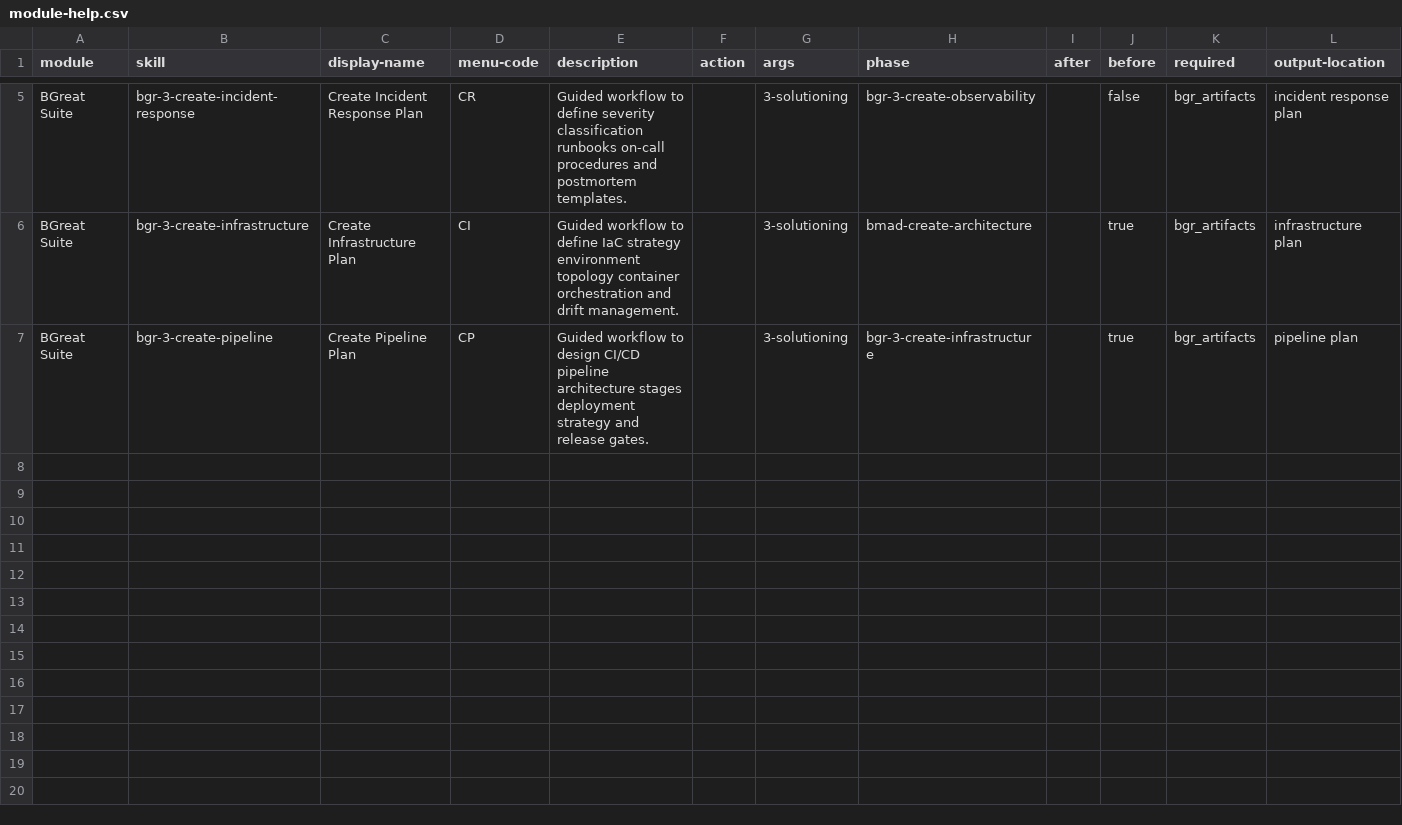
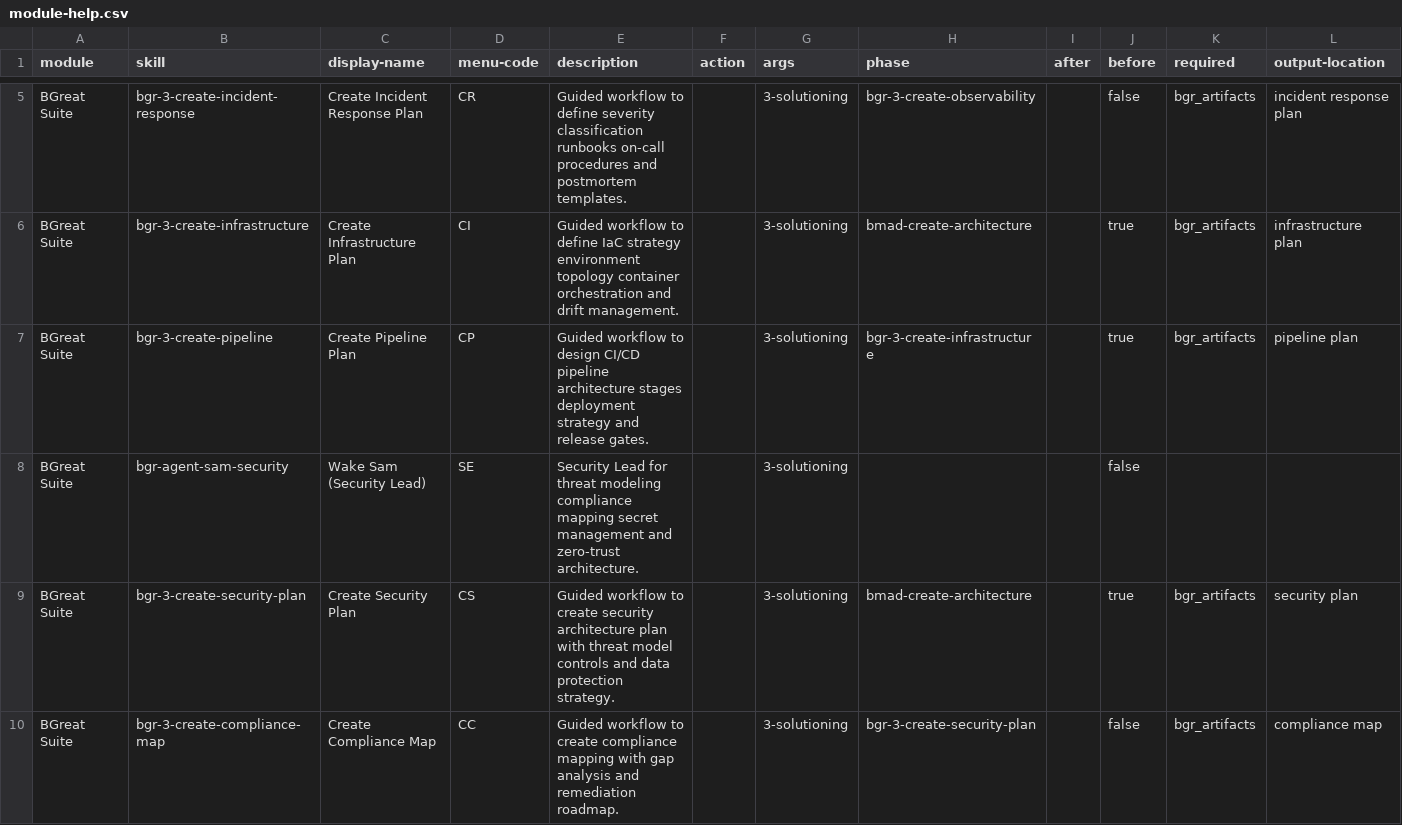
Before and after one commit to petry-projects/bmad-bgreat-suite, a CSV file: src/module-help.csv, drawn as a sheet; only a part is shown, gaps mark what is left out; rows hold the shown columns only; the diff names each change by its address in the sheet, - before the commit and + after, or states it on an @@ line.

```diff
--- a/src/module-help.csv
+++ b/src/module-help.csv
+row 8: BGreat Suite | bgr-agent-sam-security | Wake Sam (Security Lead) | SE | Security Lead for threat modeling compliance mapping secret management and zero-trust architecture. |  | 3-solutioning |  |  | false
+row 9: BGreat Suite | bgr-3-create-security-plan | Create Security Plan | CS | Guided workflow to create security architecture plan with threat model controls and data protection strategy. |  | 3-solutioning | bmad-create-architecture |  | true | bgr_artifacts | security plan
+row 10: BGreat Suite | bgr-3-create-compliance-map | Create Compliance Map | CC | Guided workflow to create compliance mapping with gap analysis and remediation roadmap. |  | 3-solutioning | bgr-3-create-security-plan |  | false | bgr_artifacts | compliance map
```
Also changed, not shown: 23 other files.
